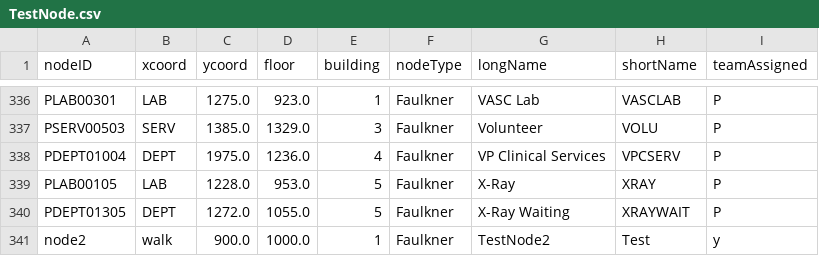
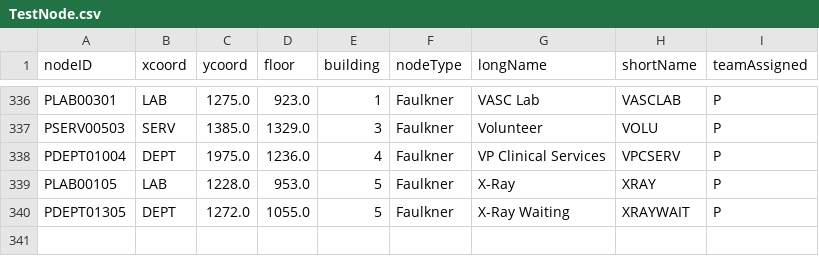
Before and after one commit to CS3733-C21-Team-Y/PrototypeApp, a CSV file: src/main/resources/edu/wpi/cs3733/c21/teamY/CSV/TestNode.csv, drawn as a sheet; only a part is shown, gaps mark what is left out; the diff names each change by its address in the sheet, - before the commit and + after, or states it on an @@ line.

```diff
--- a/src/main/resources/edu/wpi/cs3733/c21/teamY/CSV/TestNode.csv
+++ b/src/main/resources/edu/wpi/cs3733/c21/teamY/CSV/TestNode.csv
-row 341: node2 | walk | 900.0 | 1000.0 | 1 | Faulkner | TestNode2 | Test | y
```
Also changed, not shown: 7 other files.
